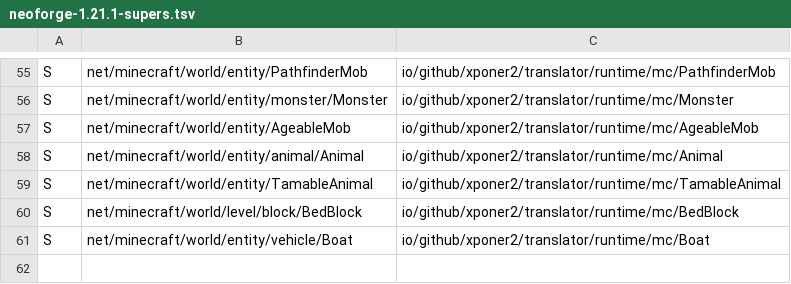
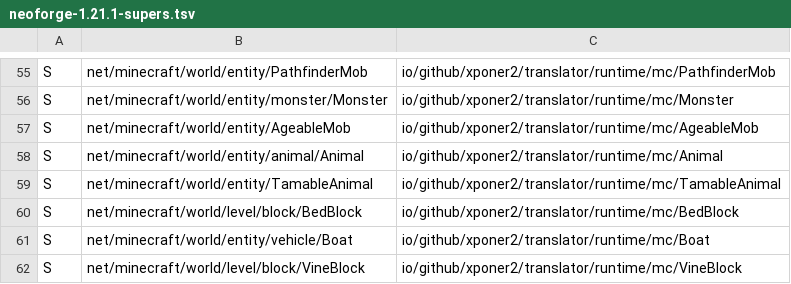
Before and after one commit to Xponer2/translator, a TSV file: src/main/resources/assets/translator/runtime/neoforge-1.21.1-supers.tsv, drawn as a sheet; only a part is shown, gaps mark what is left out.

```diff
--- a/src/main/resources/assets/translator/runtime/neoforge-1.21.1-supers.tsv
+++ b/src/main/resources/assets/translator/runtime/neoforge-1.21.1-supers.tsv
@@ -61 +61,2 @@ S	net/minecraft/world/level/block/BedBlock	io/github/xponer2/translator/runtime/
 S	net/minecraft/world/entity/vehicle/Boat	io/github/xponer2/translator/runtime/mc/Boat
+S	net/minecraft/world/level/block/VineBlock	io/github/xponer2/translator/runtime/mc/VineBlock
```
Also changed, not shown: src/main/resources/assets/translator/runtime/neoforge-1.21.1-redirects.tsv, src/main/resources/assets/translator/runtime/neoforge-1.21.1-runtime.tsv, 24 other files.
